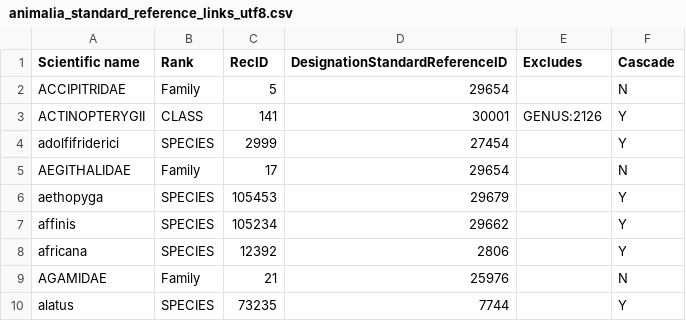
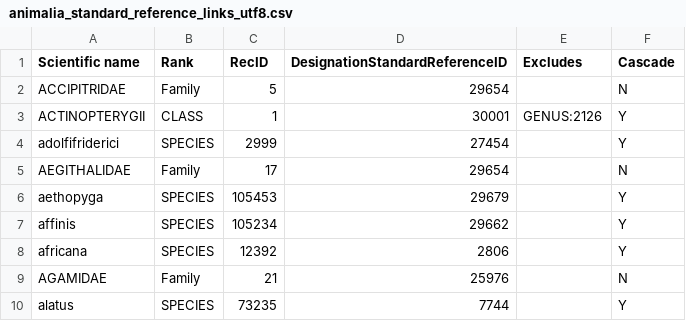
Before and after one commit to unepwcmc/SAPI, a CSV file: lib/assets/files/animals/animalia_standard_reference_links_utf8.csv, drawn as a sheet; only a part is shown.

Commit message:
Fixed issue with legacy_id of taxon concept

```diff
--- a/lib/assets/files/animals/animalia_standard_reference_links_utf8.csv
+++ b/lib/assets/files/animals/animalia_standard_reference_links_utf8.csv
@@ -2,3 +2,3 @@ Scientific name,Rank,RecID,DesignationStandardReferenceID,Excludes,Cascade
 ACCIPITRIDAE,Family,5,29654,,N
-ACTINOPTERYGII,CLASS,141,30001,GENUS:2126,Y
+ACTINOPTERYGII,CLASS,1,30001,GENUS:2126,Y
 adolfifriderici,SPECIES,2999,27454,,Y
```
